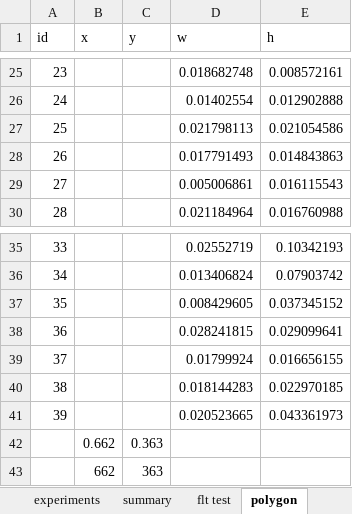
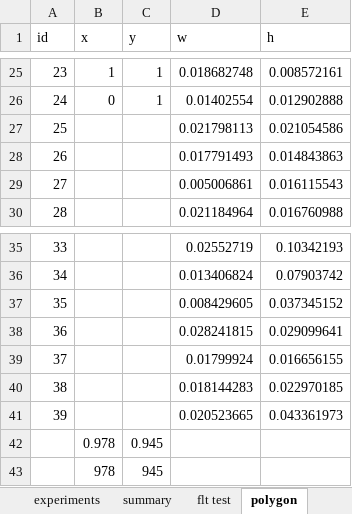
Before and after one commit to derekworth/demos, an Excel workbook: trng-data-summary.xlsx, sheet polygon, drawn as a sheet; only a part is shown, gaps mark what is left out; values as stored, in another font and other column widths than the file's, no borders; charts and pictures not drawn; removed rows and columns are numbered as before the commit, all else as after; the diff covers the shown part only; the diff names each change by its address in the sheet, - before the commit and + after, or states it on an @@ line.

```diff
--- a/trng-data-summary.xlsx (sheet polygon)
+++ b/trng-data-summary.xlsx (sheet polygon)
-B25 (x): (empty)
+B25 (x): 1
-C25:C26 (y): (empty)
+C25:C26 (y): 1
-B26 (x): (empty)
+B26 (x): 0
-row 42:  | 0.662 | 0.363
-row 43:  | 662 | 363
+row 42:  | 0.978 | 0.945
+row 43:  | 978 | 945
```
Also changed, not shown: 32 edited cells elsewhere in this sheet, charts or pictures.
